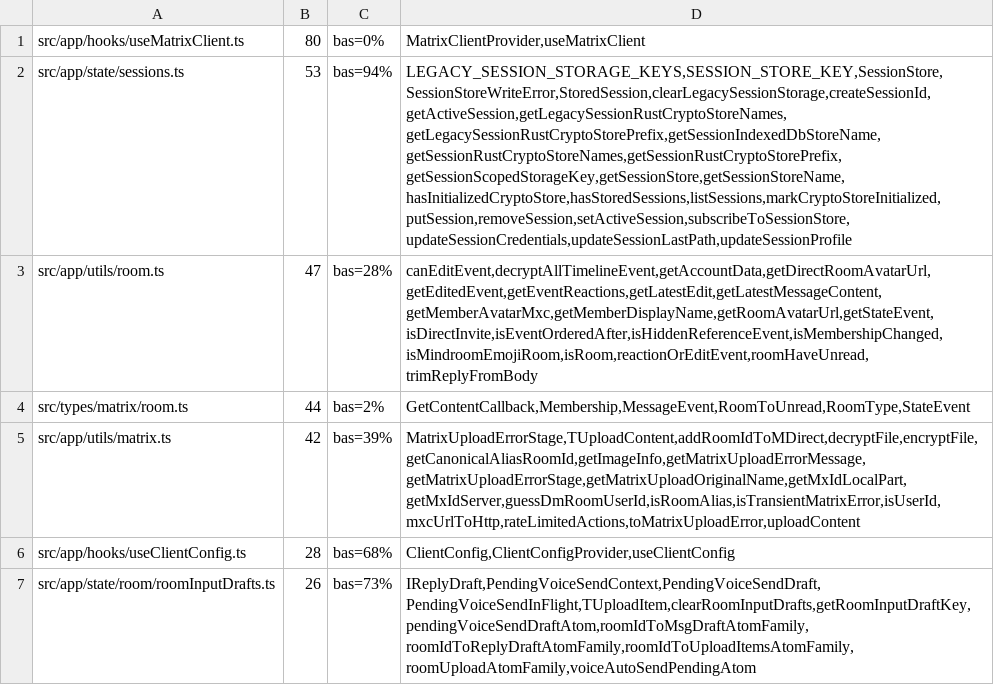
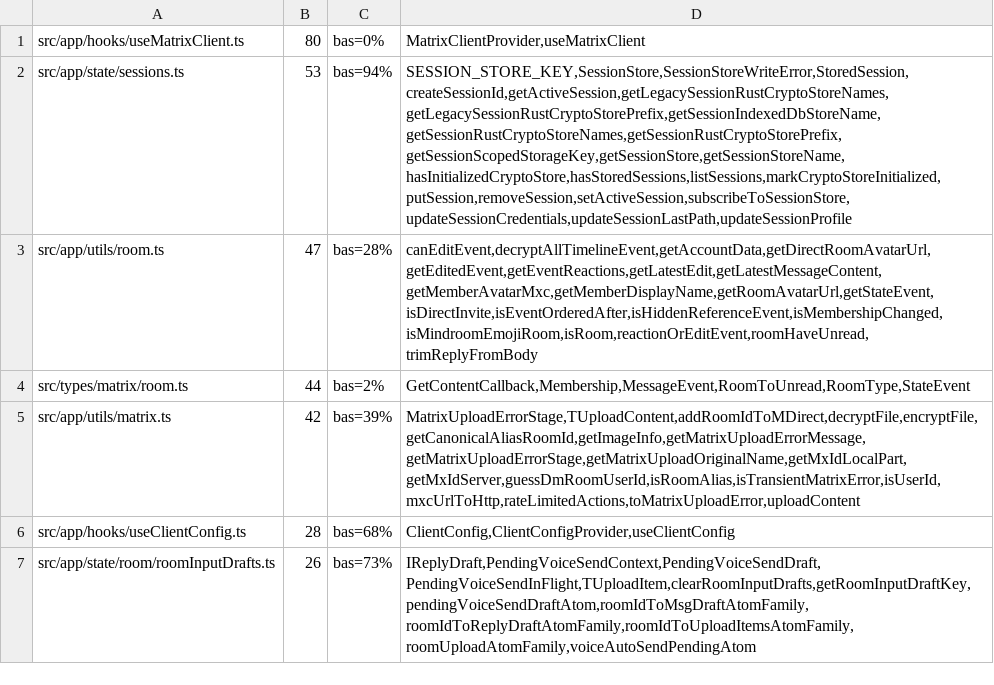
Before and after one commit to mindroom-ai/mindroom-chat, a TSV file: docs/provenance/seams.tsv, drawn as a sheet; only a part is shown; the diff names each change by its address in the sheet, - before the commit and + after, or states it on an @@ line.

Commit message:
refactor(sessions): drop the single-account session migration
Builds from before the account registry kept one session under four
localStorage keys. After the name scrub those keys have names no build
ever wrote, so the code that cleared them, and the IndexedDB sync store
that was removed only when they were present, can never run. Bas chose
to delete it (2026-11-04). Sessions in mindroom_multi_account_store are
unaffected.

Removes LEGACY_SESSION_STORAGE_KEYS, clearLegacySessionStorage and
hasLegacySessionStorage, their tests and e2e helpers, and the two names
from the sessions.ts row of docs/provenance/seams.tsv.

```diff
--- a/docs/provenance/seams.tsv
+++ b/docs/provenance/seams.tsv
-D2: LEGACY_SESSION_STORAGE_KEYS,SESSION_STORE_KEY,SessionStore,SessionStoreWriteError,StoredSession,clearLegacySessionStorage,createSessionId,getActiveSession,getLegacySessionRustCryptoStoreNames,getLegacySessionRustCryptoStorePrefix,getSessionIndexedDbStoreName,getSessionRustCryptoStoreNames,getSessionRustCryptoStorePrefix,getSessionScopedStorageKey,getSessionStore,getSessionStoreName,hasInitializedCryptoStore,hasStoredSessions,listSessions,markCryptoStoreInitialized,putSession,removeSession,setActiveSession,subscribeToSessionStore,updateSessionCredentials,updateSessionLastPath,updateSessionProfile
+D2: SESSION_STORE_KEY,SessionStore,SessionStoreWriteError,StoredSession,createSessionId,getActiveSession,getLegacySessionRustCryptoStoreNames,getLegacySessionRustCryptoStorePrefix,getSessionIndexedDbStoreName,getSessionRustCryptoStoreNames,getSessionRustCryptoStorePrefix,getSessionScopedStorageKey,getSessionStore,getSessionStoreName,hasInitializedCryptoStore,hasStoredSessions,listSessions,markCryptoStoreInitialized,putSession,removeSession,setActiveSession,subscribeToSessionStore,updateSessionCredentials,updateSessionLastPath,updateSessionProfile
```
Also changed, not shown: 7 other files.
